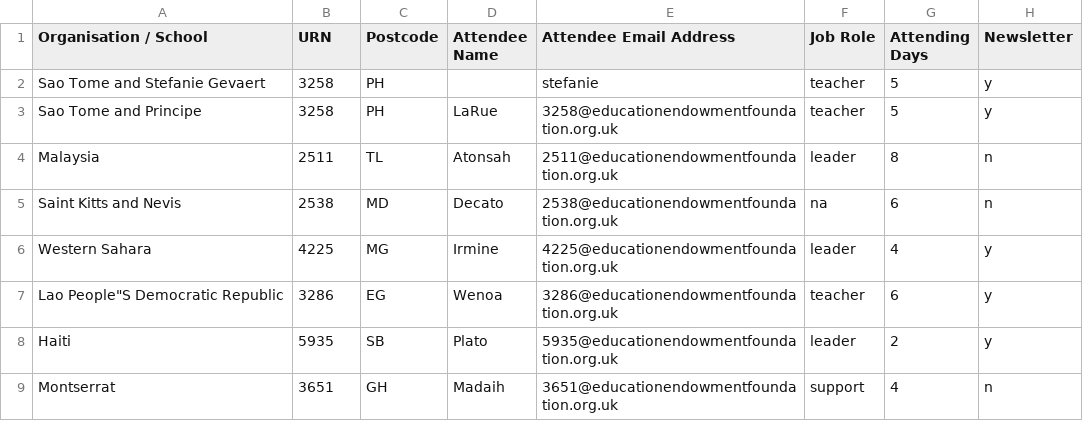
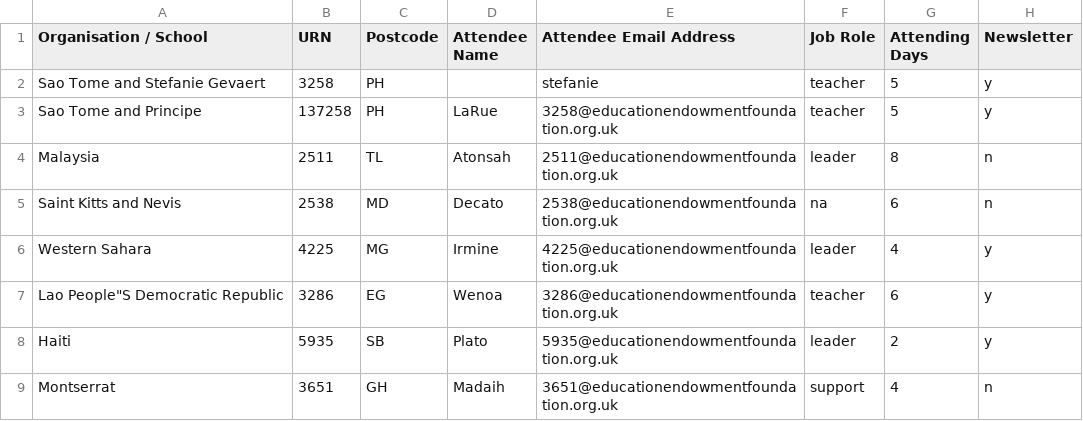
Before and after one commit to seanpm2001/PercipioGlobal_Craft-Attendees, a CSV file: src/assetbundles/trainingscpsection/dist/assets/demo.csv, drawn as a sheet; only a part is shown.

Commit message:
feat: verify school against the URN on metaseed

```diff
--- a/src/assetbundles/trainingscpsection/dist/assets/demo.csv
+++ b/src/assetbundles/trainingscpsection/dist/assets/demo.csv
@@ -2,3 +2,3 @@ Organisation / School,URN,Postcode,Attendee Name,Attendee Email Address,Job Role
 Sao Tome and Stefanie Gevaert,3258,PH,,stefanie,teacher,5,y
-Sao Tome and Principe,3258,PH,LaRue,3258@educationendowmentfoundation.org.uk,teacher,5,y
+Sao Tome and Principe,137258,PH,LaRue,3258@educationendowmentfoundation.org.uk,teacher,5,y
 Malaysia,2511,TL,Atonsah,2511@educationendowmentfoundation.org.uk,leader,8,n
```
Also changed, not shown: 3 other files.
